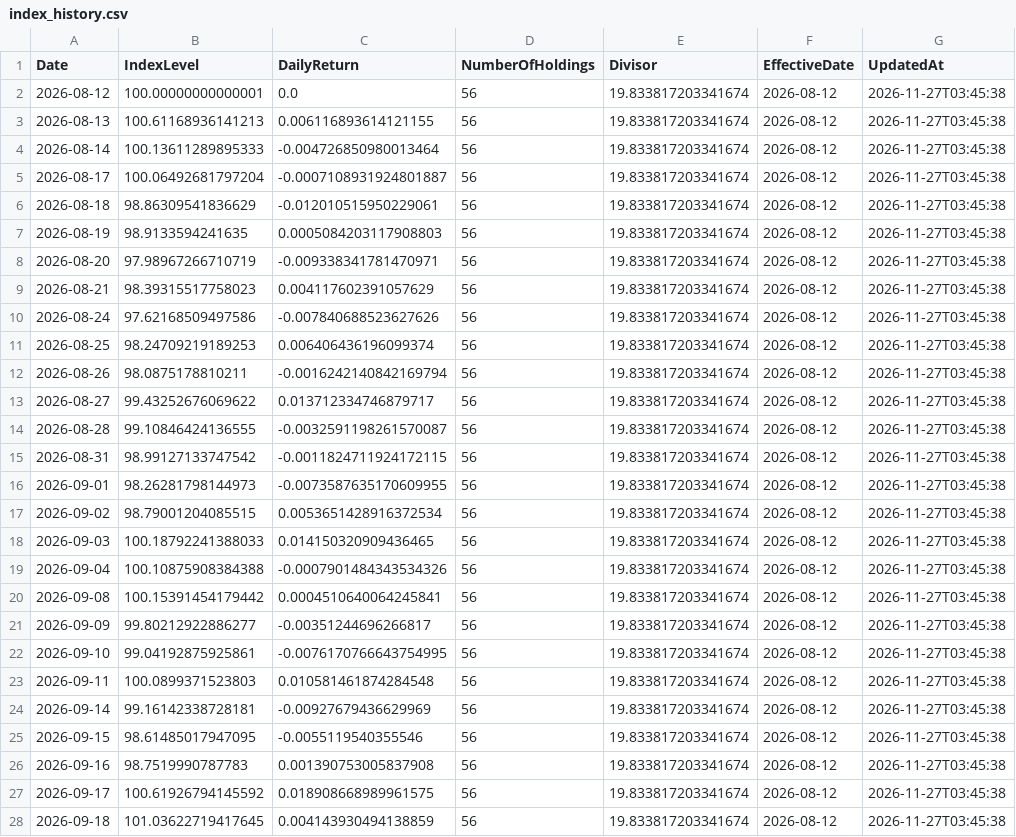
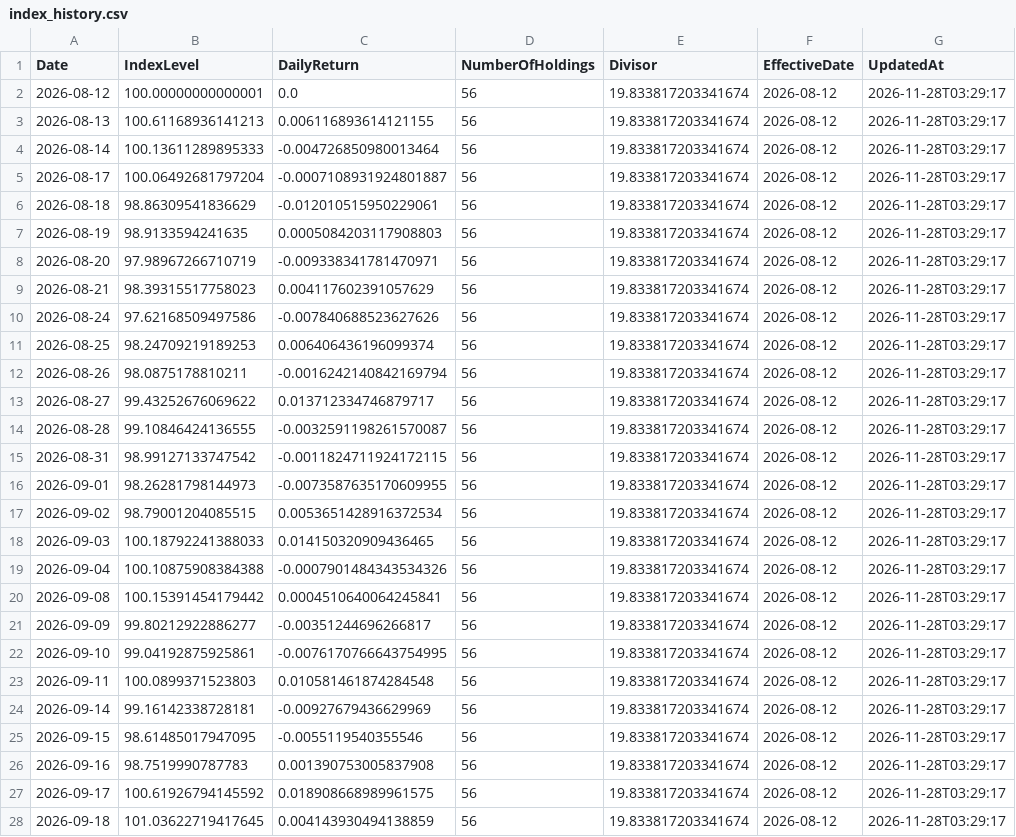
Before and after one commit to RH-102/my-index, a CSV file: data/index_history.csv, drawn as a sheet; only a part is shown; the diff covers the shown part only.

```diff
--- a/data/index_history.csv
+++ b/data/index_history.csv
@@ -1,28 +1,28 @@
 Date,IndexLevel,DailyReturn,NumberOfHoldings,Divisor,EffectiveDate,UpdatedAt
-2026-08-12,100.00000000000001,0.0,56,19.833817203341674,2026-08-12,2026-11-27T03:45:38
-2026-08-13,100.61168936141213,0.006116893614121155,56,19.833817203341674,2026-08-12,2026-11-27T03:45:38
-2026-08-14,100.13611289895333,-0.004726850980013464,56,19.833817203341674,2026-08-12,2026-11-27T03:45:38
-2026-08-17,100.06492681797204,-0.0007108931924801887,56,19.833817203341674,2026-08-12,2026-11-27T03:45:38
-2026-08-18,98.86309541836629,-0.012010515950229061,56,19.833817203341674,2026-08-12,2026-11-27T03:45:38
-2026-08-19,98.9133594241635,0.0005084203117908803,56,19.833817203341674,2026-08-12,2026-11-27T03:45:38
-2026-08-20,97.98967266710719,-0.009338341781470971,56,19.833817203341674,2026-08-12,2026-11-27T03:45:38
-2026-08-21,98.39315517758023,0.004117602391057629,56,19.833817203341674,2026-08-12,2026-11-27T03:45:38
-2026-08-24,97.62168509497586,-0.007840688523627626,56,19.833817203341674,2026-08-12,2026-11-27T03:45:38
-2026-08-25,98.24709219189253,0.006406436196099374,56,19.833817203341674,2026-08-12,2026-11-27T03:45:38
-2026-08-26,98.0875178810211,-0.0016242140842169794,56,19.833817203341674,2026-08-12,2026-11-27T03:45:38
-2026-08-27,99.43252676069622,0.013712334746879717,56,19.833817203341674,2026-08-12,2026-11-27T03:45:38
-2026-08-28,99.10846424136555,-0.0032591198261570087,56,19.833817203341674,2026-08-12,2026-11-27T03:45:38
-2026-08-31,98.99127133747542,-0.0011824711924172115,56,19.833817203341674,2026-08-12,2026-11-27T03:45:38
-2026-09-01,98.26281798144973,-0.0073587635170609955,56,19.833817203341674,2026-08-12,2026-11-27T03:45:38
-2026-09-02,98.79001204085515,0.0053651428916372534,56,19.833817203341674,2026-08-12,2026-11-27T03:45:38
-2026-09-03,100.18792241388033,0.014150320909436465,56,19.833817203341674,2026-08-12,2026-11-27T03:45:38
-2026-09-04,100.10875908384388,-0.0007901484343534326,56,19.833817203341674,2026-08-12,2026-11-27T03:45:38
-2026-09-08,100.15391454179442,0.0004510640064245841,56,19.833817203341674,2026-08-12,2026-11-27T03:45:38
-2026-09-09,99.80212922886277,-0.00351244696266817,56,19.833817203341674,2026-08-12,2026-11-27T03:45:38
-2026-09-10,99.04192875925861,-0.0076170766643754995,56,19.833817203341674,2026-08-12,2026-11-27T03:45:38
-2026-09-11,100.0899371523803,0.010581461874284548,56,19.833817203341674,2026-08-12,2026-11-27T03:45:38
-2026-09-14,99.16142338728181,-0.00927679436629969,56,19.833817203341674,2026-08-12,2026-11-27T03:45:38
-2026-09-15,98.61485017947095,-0.0055119540355546,56,19.833817203341674,2026-08-12,2026-11-27T03:45:38
-2026-09-16,98.7519990787783,0.001390753005837908,56,19.833817203341674,2026-08-12,2026-11-27T03:45:38
-2026-09-17,100.61926794145592,0.018908668989961575,56,19.833817203341674,2026-08-12,2026-11-27T03:45:38
-2026-09-18,101.03622719417645,0.004143930494138859,56,19.833817203341674,2026-08-12,2026-11-27T03:45:38
+2026-08-12,100.00000000000001,0.0,56,19.833817203341674,2026-08-12,2026-11-28T03:29:17
+2026-08-13,100.61168936141213,0.006116893614121155,56,19.833817203341674,2026-08-12,2026-11-28T03:29:17
+2026-08-14,100.13611289895333,-0.004726850980013464,56,19.833817203341674,2026-08-12,2026-11-28T03:29:17
+2026-08-17,100.06492681797204,-0.0007108931924801887,56,19.833817203341674,2026-08-12,2026-11-28T03:29:17
+2026-08-18,98.86309541836629,-0.012010515950229061,56,19.833817203341674,2026-08-12,2026-11-28T03:29:17
+2026-08-19,98.9133594241635,0.0005084203117908803,56,19.833817203341674,2026-08-12,2026-11-28T03:29:17
+2026-08-20,97.98967266710719,-0.009338341781470971,56,19.833817203341674,2026-08-12,2026-11-28T03:29:17
+2026-08-21,98.39315517758023,0.004117602391057629,56,19.833817203341674,2026-08-12,2026-11-28T03:29:17
+2026-08-24,97.62168509497586,-0.007840688523627626,56,19.833817203341674,2026-08-12,2026-11-28T03:29:17
+2026-08-25,98.24709219189253,0.006406436196099374,56,19.833817203341674,2026-08-12,2026-11-28T03:29:17
+2026-08-26,98.0875178810211,-0.0016242140842169794,56,19.833817203341674,2026-08-12,2026-11-28T03:29:17
+2026-08-27,99.43252676069622,0.013712334746879717,56,19.833817203341674,2026-08-12,2026-11-28T03:29:17
+2026-08-28,99.10846424136555,-0.0032591198261570087,56,19.833817203341674,2026-08-12,2026-11-28T03:29:17
+2026-08-31,98.99127133747542,-0.0011824711924172115,56,19.833817203341674,2026-08-12,2026-11-28T03:29:17
+2026-09-01,98.26281798144973,-0.0073587635170609955,56,19.833817203341674,2026-08-12,2026-11-28T03:29:17
+2026-09-02,98.79001204085515,0.0053651428916372534,56,19.833817203341674,2026-08-12,2026-11-28T03:29:17
+2026-09-03,100.18792241388033,0.014150320909436465,56,19.833817203341674,2026-08-12,2026-11-28T03:29:17
+2026-09-04,100.10875908384388,-0.0007901484343534326,56,19.833817203341674,2026-08-12,2026-11-28T03:29:17
+2026-09-08,100.15391454179442,0.0004510640064245841,56,19.833817203341674,2026-08-12,2026-11-28T03:29:17
+2026-09-09,99.80212922886277,-0.00351244696266817,56,19.833817203341674,2026-08-12,2026-11-28T03:29:17
+2026-09-10,99.04192875925861,-0.0076170766643754995,56,19.833817203341674,2026-08-12,2026-11-28T03:29:17
+2026-09-11,100.0899371523803,0.010581461874284548,56,19.833817203341674,2026-08-12,2026-11-28T03:29:17
+2026-09-14,99.16142338728181,-0.00927679436629969,56,19.833817203341674,2026-08-12,2026-11-28T03:29:17
+2026-09-15,98.61485017947095,-0.0055119540355546,56,19.833817203341674,2026-08-12,2026-11-28T03:29:17
+2026-09-16,98.7519990787783,0.001390753005837908,56,19.833817203341674,2026-08-12,2026-11-28T03:29:17
+2026-09-17,100.61926794145592,0.018908668989961575,56,19.833817203341674,2026-08-12,2026-11-28T03:29:17
+2026-09-18,101.03622719417645,0.004143930494138859,56,19.833817203341674,2026-08-12,2026-11-28T03:29:17
```
Also changed, not shown: 1 added row and 48 edited cells elsewhere in this file, data/benchmark_history.csv, data/risk_dashboard_history.csv, 16 other files.
